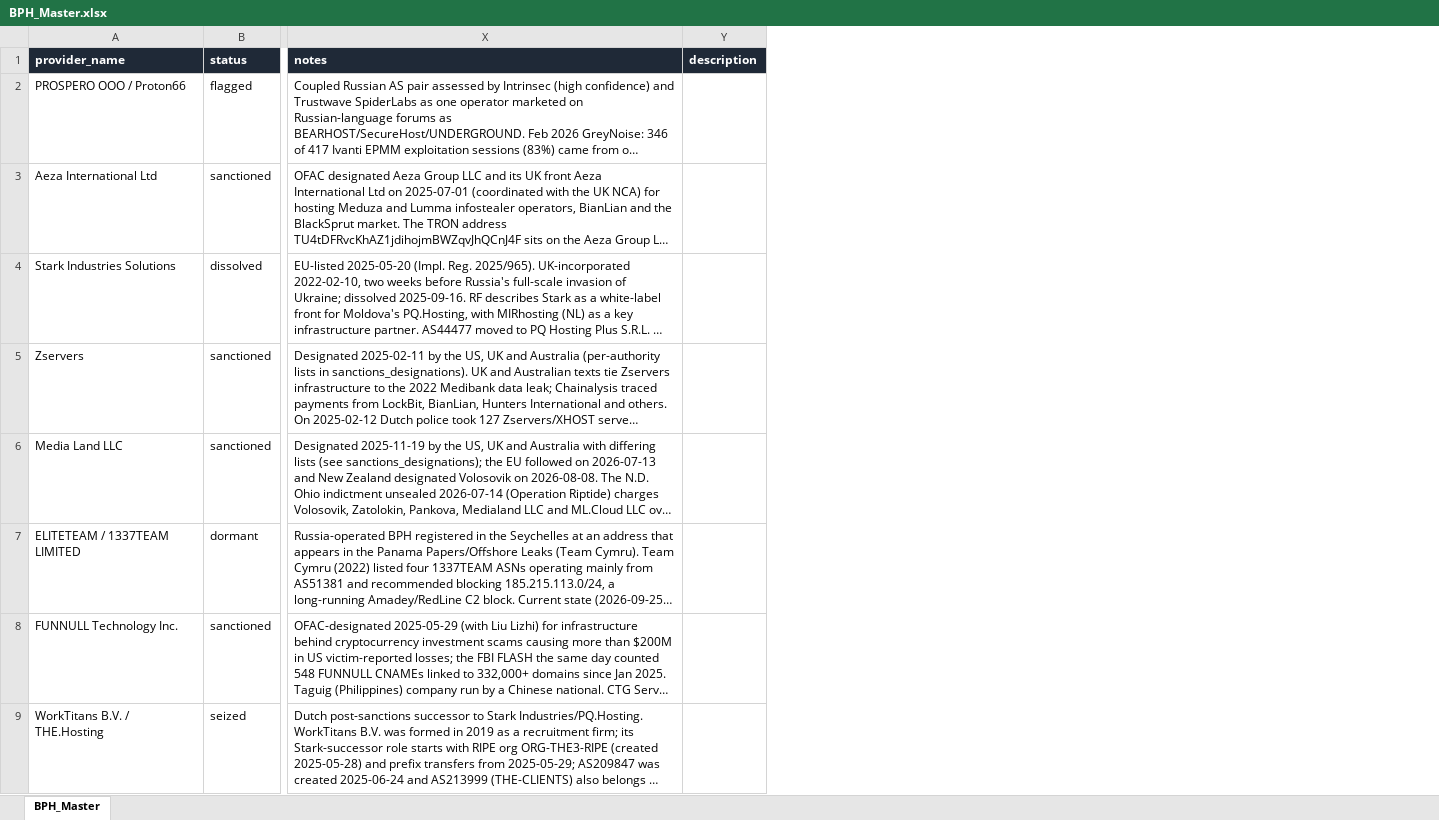
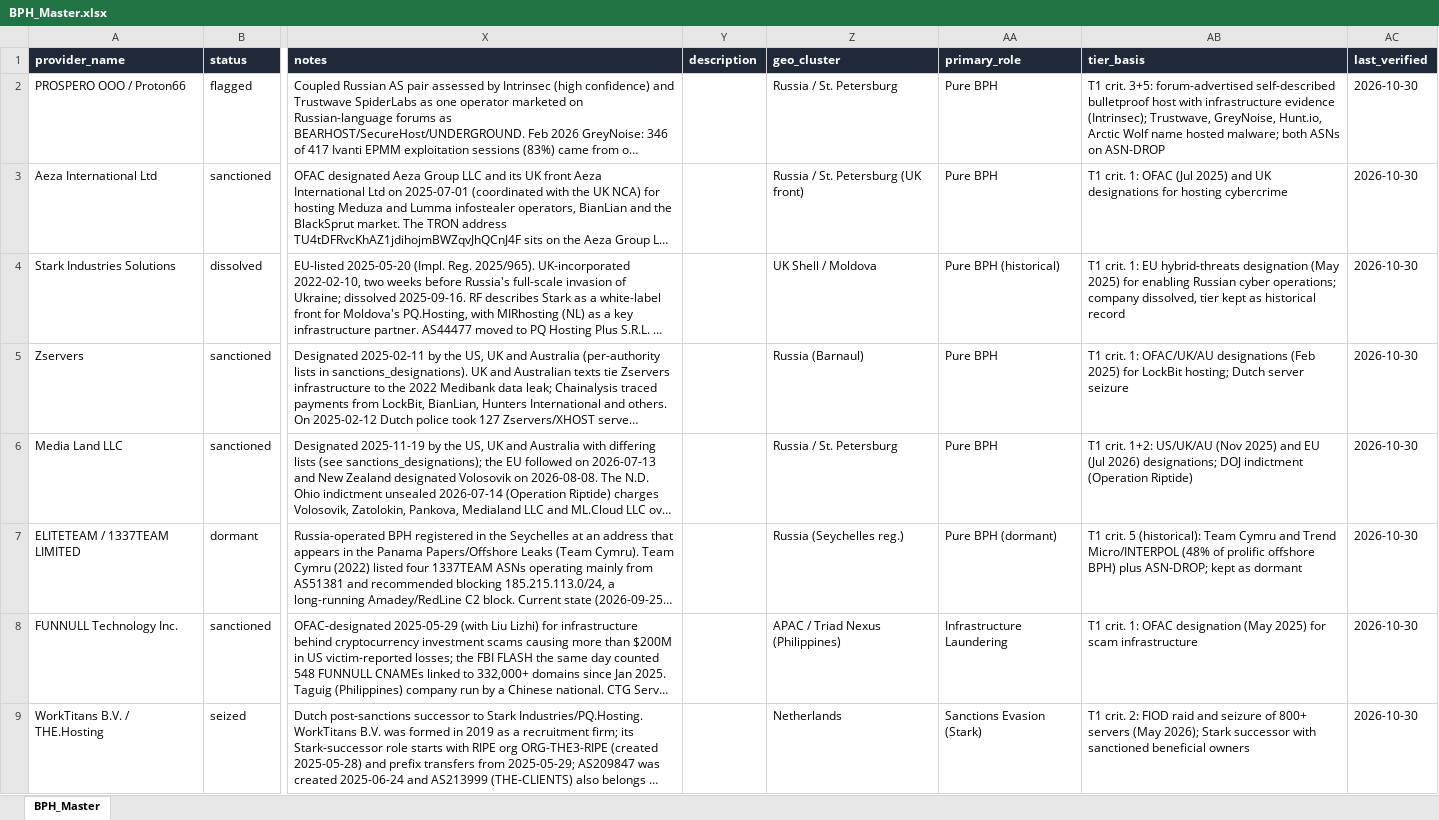
Before and after one commit to crimsonvector/BPH_Research, an Excel workbook: BPH_Master.xlsx, sheet BPH_Master, drawn as a sheet; only a part is shown, gaps mark what is left out; long unchanged cells end in …; values as stored, in another font and other column widths than the file's, no borders; the diff names each change by its address in the sheet, - before the commit and + after, or states it on an @@ line.

```diff
--- a/BPH_Master.xlsx (sheet BPH_Master)
+++ b/BPH_Master.xlsx (sheet BPH_Master)
+column Z (geo_cluster), rows 2-9: Russia / St. Petersburg | Russia / St. Petersburg (UK front) | UK Shell / Moldova | Russia (Barnaul) | Russia / St. Petersburg | Russia (Seychelles reg.) | APAC / Triad Nexus (Philippines) | Netherlands
+column AA (primary_role), rows 2-9: Pure BPH | Pure BPH | Pure BPH (historical) | Pure BPH | Pure BPH | Pure BPH (dormant) | Infrastructure Laundering | Sanctions Evasion (Stark)
+column AB (tier_basis), rows 2-9: T1 crit. 3+5: forum-advertised self-described bulletproof host with infrastructure evidence (Intrinsec); Trustwave, GreyNoise, Hunt.io, Arctic Wolf name hosted malware; both ASNs on ASN-DROP | T1 crit. 1: OFAC (Jul 2025) and UK designations for hosting cybercrime | T1 crit. 1: EU hybrid-threats designation (May 2025) for enabling Russian cyber operations; company dissolved, tier kept as historical record | T1 crit. 1: OFAC/UK/AU designations (Feb 2025) for LockBit hosting; Dutch server seizure | T1 crit. 1+2: US/UK/AU (Nov 2025) and EU (Jul 2026) designations; DOJ indictment (Operation Riptide) | T1 crit. 5 (historical): Team Cymru and Trend Micro/INTERPOL (48% of prolific offshore BPH) plus ASN-DROP; kept as dormant | T1 crit. 1: OFAC designation (May 2025) for scam infrastructure | T1 crit. 2: FIOD raid and seizure of 800+ servers (May 2026); Stark successor with sanctioned beneficial owners
+column AC (last_verified), rows 2-9: all 2026-10-30
```
Also changed, not shown: 9 other files.
